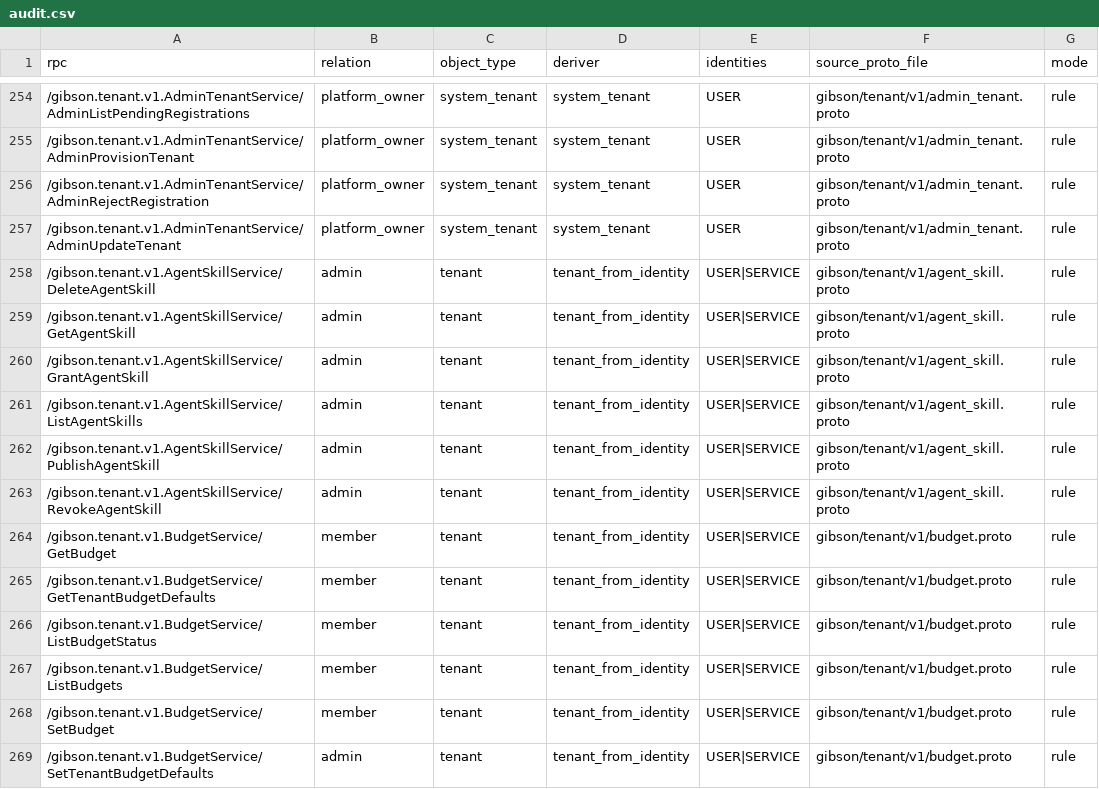
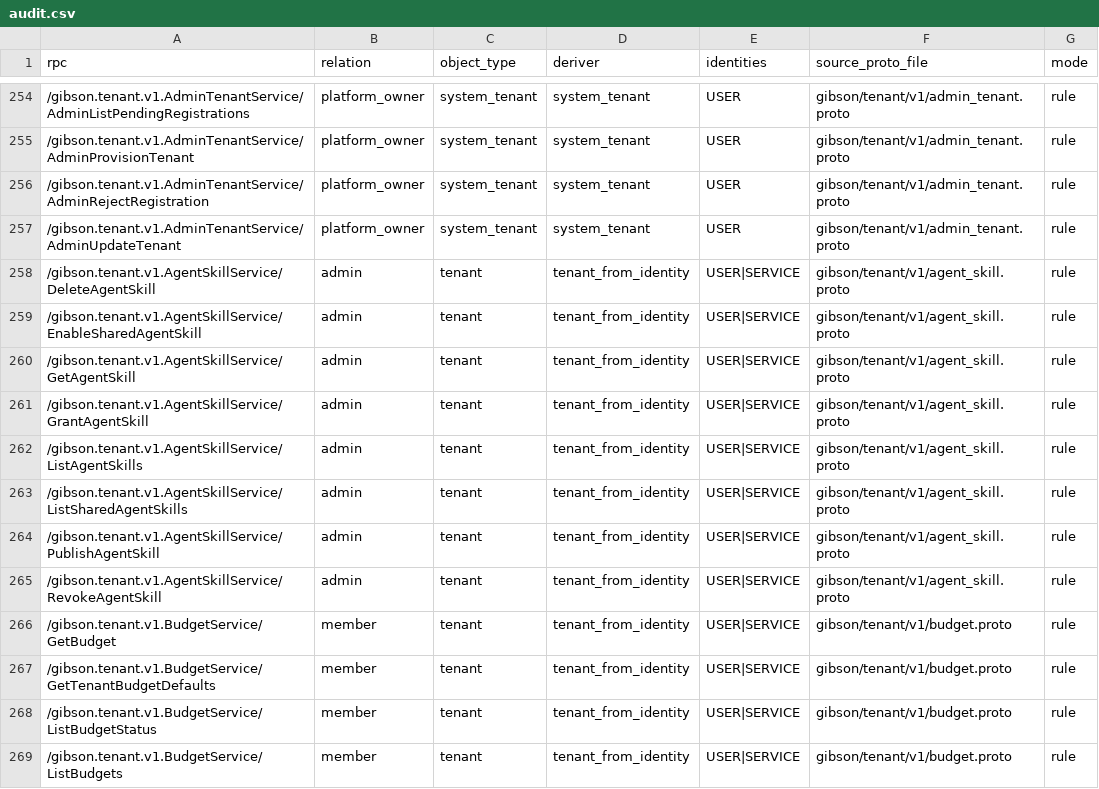
Before and after one commit to zeroroot-ai/gibson, a CSV file: internal/platform/authz/registry/audit.csv, drawn as a sheet; only a part is shown, gaps mark what is left out; the shorter side is filled out with more unchanged rows.

```diff
--- a/internal/platform/authz/registry/audit.csv
+++ b/internal/platform/authz/registry/audit.csv
@@ -258,2 +258,3 @@ rpc,relation,object_type,deriver,identities,source_proto_file,mode
 /gibson.tenant.v1.AgentSkillService/DeleteAgentSkill,admin,tenant,tenant_from_identity,USER|SERVICE,gibson/tenant/v1/agent_skill.proto,rule
+/gibson.tenant.v1.AgentSkillService/EnableSharedAgentSkill,admin,tenant,tenant_from_identity,USER|SERVICE,gibson/tenant/v1/agent_skill.proto,rule
 /gibson.tenant.v1.AgentSkillService/GetAgentSkill,admin,tenant,tenant_from_identity,USER|SERVICE,gibson/tenant/v1/agent_skill.proto,rule
@@ -261,2 +262,3 @@ rpc,relation,object_type,deriver,identities,source_proto_file,mode
 /gibson.tenant.v1.AgentSkillService/ListAgentSkills,admin,tenant,tenant_from_identity,USER|SERVICE,gibson/tenant/v1/agent_skill.proto,rule
+/gibson.tenant.v1.AgentSkillService/ListSharedAgentSkills,admin,tenant,tenant_from_identity,USER|SERVICE,gibson/tenant/v1/agent_skill.proto,rule
 /gibson.tenant.v1.AgentSkillService/PublishAgentSkill,admin,tenant,tenant_from_identity,USER|SERVICE,gibson/tenant/v1/agent_skill.proto,rule
```
Also changed, not shown: 16 other files.
